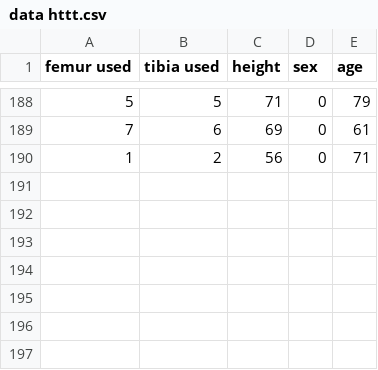
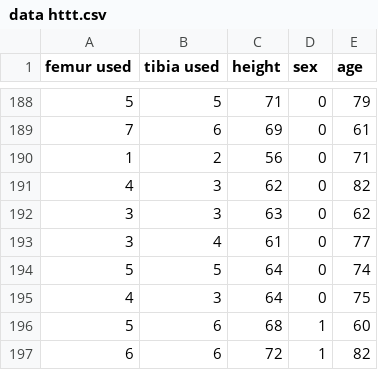
Before and after one commit to Msmbusiness/Knee, a CSV file: data httt.csv, drawn as a sheet; only a part is shown, gaps mark what is left out; the diff names each change by its address in the sheet, - before the commit and + after, or states it on an @@ line.

Commit message:
Update data httt.csv

```diff
--- a/data httt.csv
+++ b/data httt.csv
+row 191: 4 | 3 | 62 | 0 | 82
+row 192: 3 | 3 | 63 | 0 | 62
+row 193: 3 | 4 | 61 | 0 | 77
+row 194: 5 | 5 | 64 | 0 | 74
+row 195: 4 | 3 | 64 | 0 | 75
+row 196: 5 | 6 | 68 | 1 | 60
+row 197: 6 | 6 | 72 | 1 | 82
```
